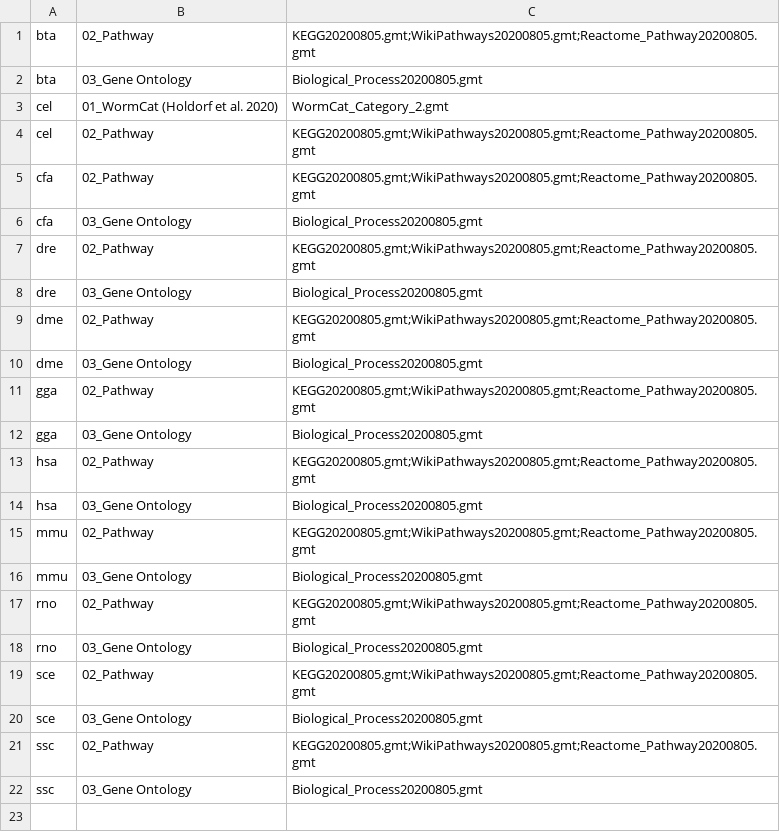
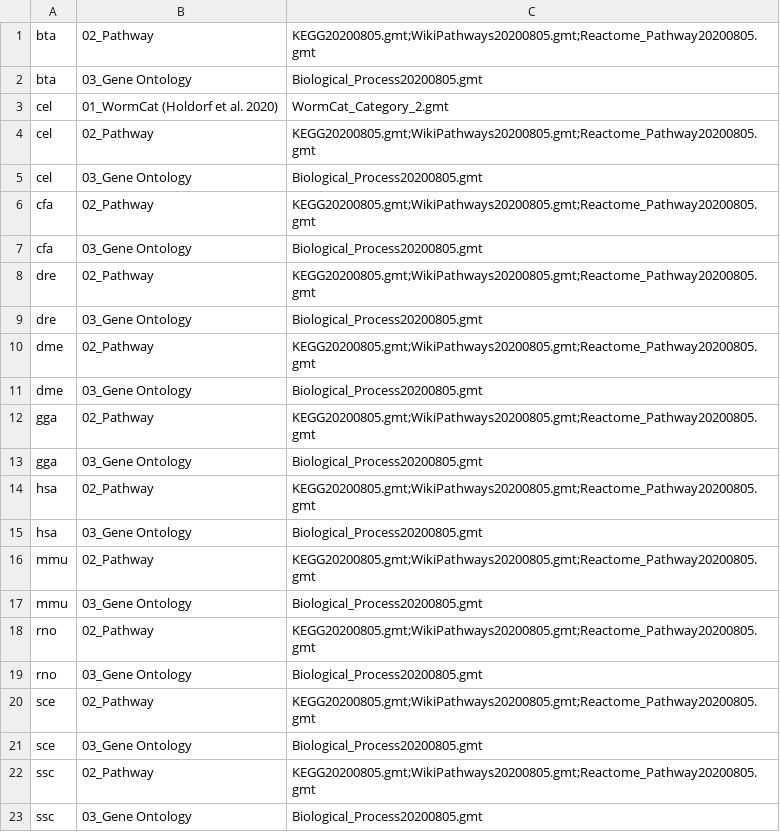
Before and after one commit to easygsea/eVITTA, a CSV file: easyGSEA/www/gmts/gmts_list_selected.csv, drawn as a sheet.

Commit message:
Updated cel selected GMTs

```diff
--- a/easyGSEA/www/gmts/gmts_list_selected.csv
+++ b/easyGSEA/www/gmts/gmts_list_selected.csv
@@ -4,2 +4,3 @@
 "cel","02_Pathway","KEGG20200805.gmt;WikiPathways20200805.gmt;Reactome_Pathway20200805.gmt"
+"cel","03_Gene Ontology","Biological_Process20200805.gmt"
 "cfa","02_Pathway","KEGG20200805.gmt;WikiPathways20200805.gmt;Reactome_Pathway20200805.gmt"
```
